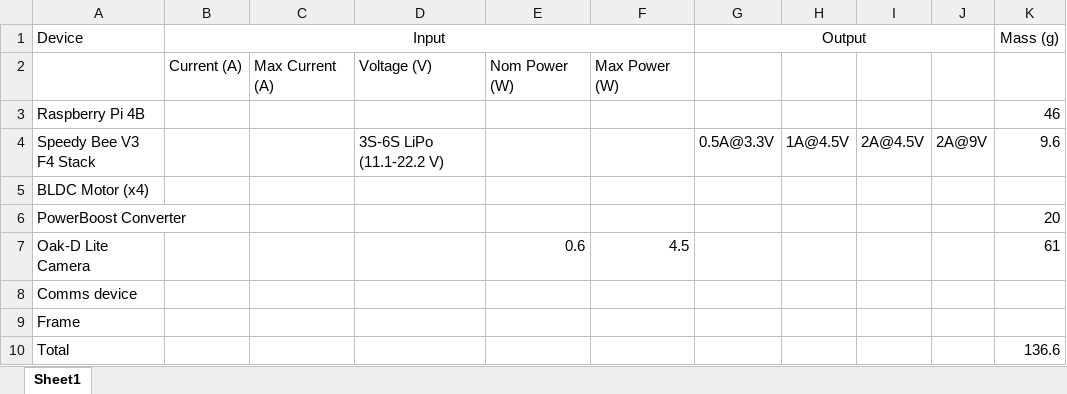
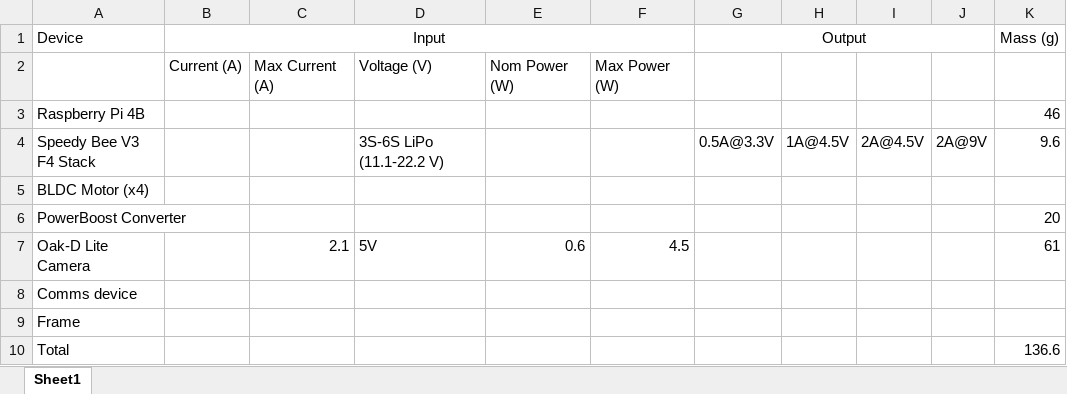
Before and after one commit to MichaelThamm/autonomous-drone, an Excel workbook: power-considerations.xlsx, sheet Sheet1, drawn as a sheet; values as stored, in another font and other column widths than the file's, no borders; the diff names each change by its address in the sheet, - before the commit and + after, or states it on an @@ line.

```diff
--- a/power-considerations.xlsx (sheet Sheet1)
+++ b/power-considerations.xlsx (sheet Sheet1)
-C7: (empty)
+C7: 2.1
-D7: (empty)
+D7: 5V
```
Also changed, not shown: 1 other file.
